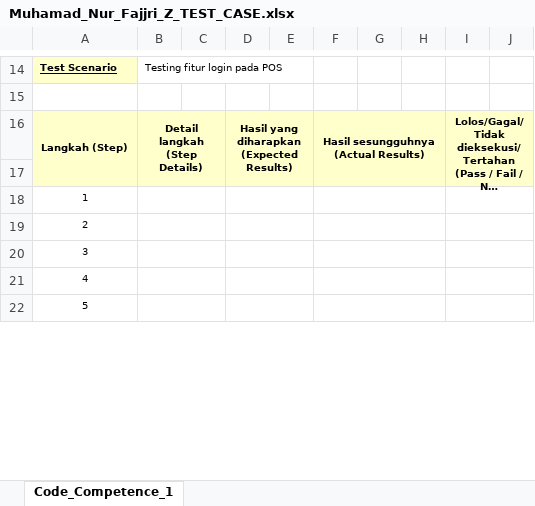
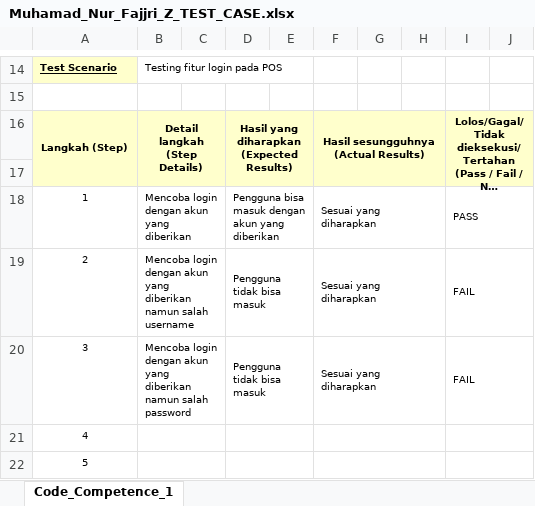
Before and after one commit to muhnurfz/MSIB_BATCH4_ALTERRA, an Excel workbook: QA_Weekly_TASK1_(Code_Competence_1)/Praktikum/Muhamad_Nur_Fajjri_Z_TEST_CASE.xlsx, sheet Code_Competence_1, drawn as a sheet; only a part is shown, gaps mark what is left out; long unchanged cells end in …; values as stored, in another font and other column widths than the file's, no borders; charts and pictures not drawn; removed rows and columns are numbered as before the commit, all else as after; the diff names each change by its address in the sheet, - before the commit and + after, or states it on an @@ line.

Commit message:
update file

```diff
--- a/QA_Weekly_TASK1_(Code_Competence_1)/Praktikum/Muhamad_Nur_Fajjri_Z_TEST_CASE.xlsx (sheet Code_Competence_1)
+++ b/QA_Weekly_TASK1_(Code_Competence_1)/Praktikum/Muhamad_Nur_Fajjri_Z_TEST_CASE.xlsx (sheet Code_Competence_1)
-row 18: 1
-row 19: 2
-row 20: 3
+row 18: 1 | Mencoba login dengan akun yang diberikan |  | Pengguna bisa masuk dengan akun yang diberikan |  | Sesuai yang diharapkan |  |  | PASS
+row 19: 2 | Mencoba login dengan akun yang diberikan namun salah username |  | Pengguna tidak bisa masuk |  | Sesuai yang diharapkan |  |  | FAIL
+row 20: 3 | Mencoba login dengan akun yang diberikan namun salah password |  | Pengguna tidak bisa masuk |  | Sesuai yang diharapkan |  |  | FAIL
```
Also changed, not shown: charts or pictures.
